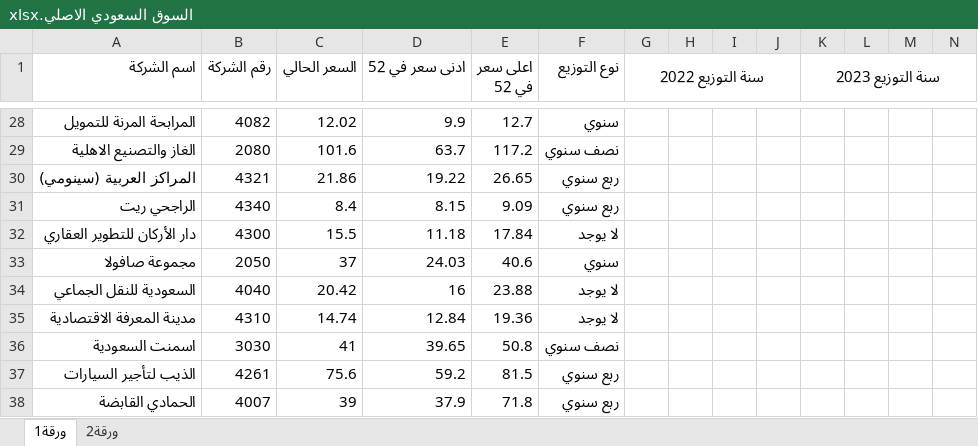
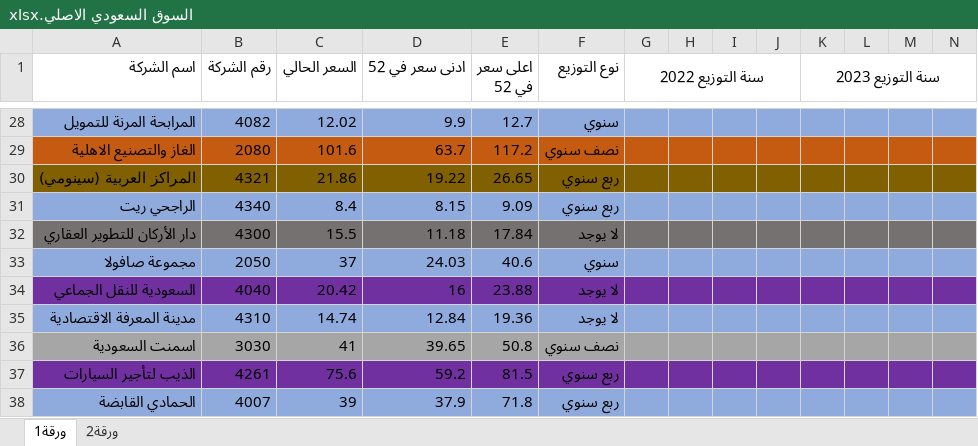
Before and after one commit to ua1-3/saudi_exchange, an Excel workbook: السوق السعودي الاصلي.xlsx, sheet ورقة1, drawn as a sheet; only a part is shown, gaps mark what is left out; values as stored, in another font and other column widths than the file's, no borders; the diff covers the shown part only; the diff names each change by its address in the sheet, - before the commit and + after, or states it on an @@ line.

```diff
--- a/السوق السعودي الاصلي.xlsx (sheet ورقة1)
+++ b/السوق السعودي الاصلي.xlsx (sheet ورقة1)
-A28:N28 fill: none
+A28:N28 fill: #8FAADC
-A29:N29 fill: none
+A29:N29 fill: #C55A11
-A30:N30 fill: none
+A30:N30 fill: #806000
-A31:N31 fill: none
+A31:N31 fill: #8FAADC
-A32:N32 fill: none
+A32:N32 fill: #767171
-A33:N33 fill: none
+A33:N33 fill: #8FAADC
-A34:N34 fill: none
+A34:N34 fill: #7030A0
-A35:N35 fill: none
+A35:N35 fill: #8FAADC
-A36:N36 fill: none
+A36:N36 fill: #A6A6A6
-A37:N37 fill: none
+A37:N37 fill: #7030A0
-A38:N38 fill: none
+A38:N38 fill: #8FAADC
```
Also changed, not shown: cell formats elsewhere in this sheet, sheet ورقة2.
